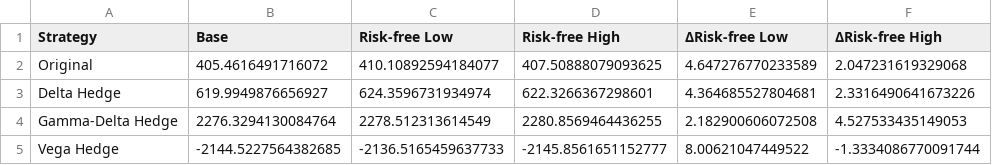
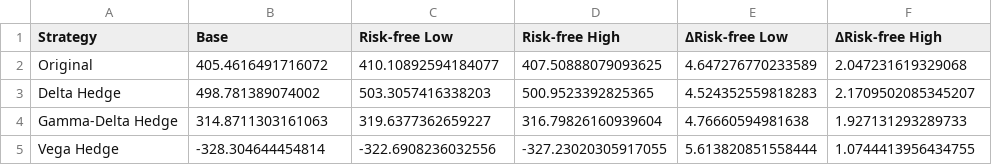
Before and after one commit to marcosherediapimienta/quantitative-analysis-finance, a CSV file: visualizations/sensitivity_r_mc.csv, drawn as a sheet.

```diff
--- a/visualizations/sensitivity_r_mc.csv
+++ b/visualizations/sensitivity_r_mc.csv
@@ -2,4 +2,4 @@ Strategy,Base,Risk-free Low,Risk-free High,ΔRisk-free Low,ΔRisk-free High
 Original,405.4616491716072,410.10892594184077,407.50888079093625,4.647276770233589,2.047231619329068
-Delta Hedge,619.9949876656927,624.3596731934974,622.3266367298601,4.364685527804681,2.3316490641673226
-Gamma-Delta Hedge,2276.3294130084764,2278.512313614549,2280.8569464436255,2.182900606072508,4.527533435149053
-Vega Hedge,-2144.5227564382685,-2136.5165459637733,-2145.8561651152777,8.00621047449522,-1.3334086770091744
+Delta Hedge,498.781389074002,503.3057416338203,500.9523392825365,4.524352559818283,2.1709502085345207
+Gamma-Delta Hedge,314.8711303161063,319.6377362659227,316.79826160939604,4.76660594981638,1.927131293289733
+Vega Hedge,-328.304644454814,-322.6908236032556,-327.23020305917055,5.613820851558444,1.0744413956434755
```
Also changed, not shown: visualizations/sensitivity_spot_mc.csv, visualizations/sensitivity_vol_mc.csv, 13 other files.
